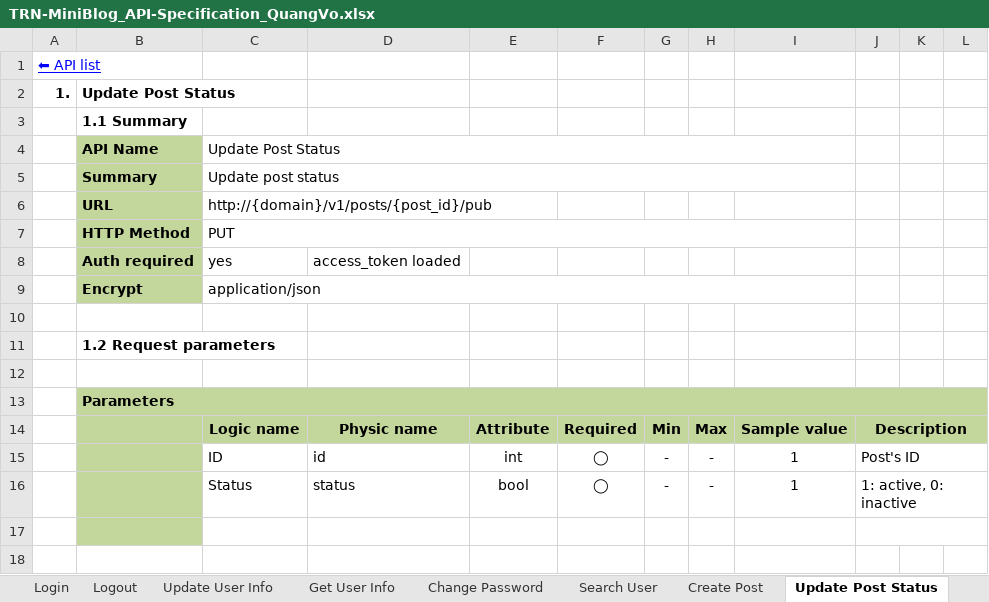
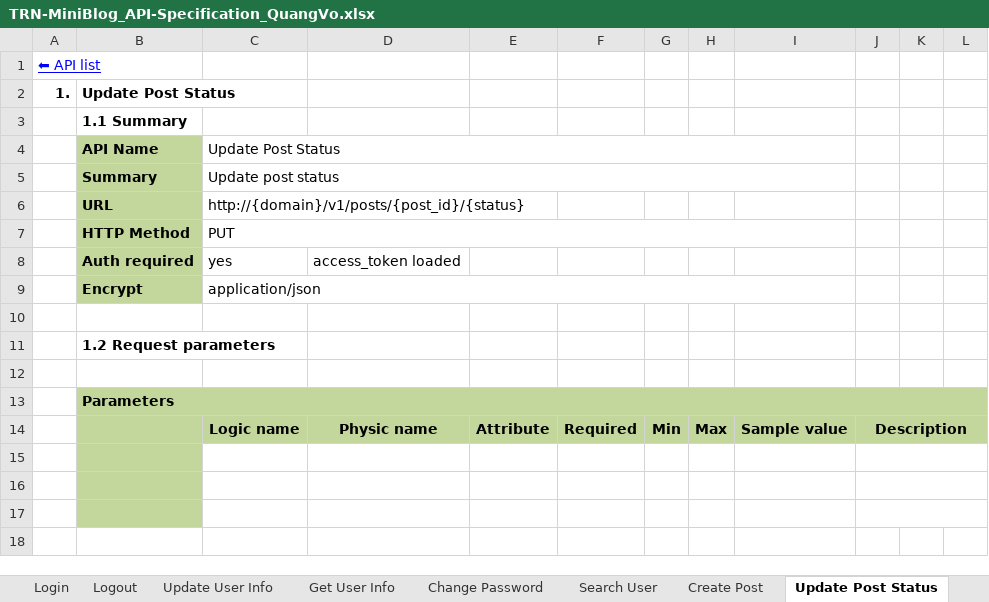
Before and after one commit to Mulodo-Java-Training/miniblog-vo.quang, an Excel workbook: doc/backend/api/TRN-MiniBlog_API-Specification_QuangVo.xlsx, sheet Update Post Status, drawn as a sheet; only a part is shown; values as stored, in another font and other column widths than the file's, no borders; charts and pictures not drawn; the diff names each change by its address in the sheet, - before the commit and + after, or states it on an @@ line.

```diff
--- a/doc/backend/api/TRN-MiniBlog_API-Specification_QuangVo.xlsx (sheet Update Post Status)
+++ b/doc/backend/api/TRN-MiniBlog_API-Specification_QuangVo.xlsx (sheet Update Post Status)
-C6: http://{domain}/v1/posts/{post_id}/pub
+C6: http://{domain}/v1/posts/{post_id}/{status}
-row 15:  |  | ID | id | int | ◯ | - | - | 1 | Post's ID
+row 15: (empty)
-row 16:  |  | Status | status | bool | ◯ | - | - | 1 | 1: active, 0: inactive
+row 16: (empty)
```
Also changed, not shown: sheet Create Post, sheet Delete Post, sheet Error Code, charts or pictures.
